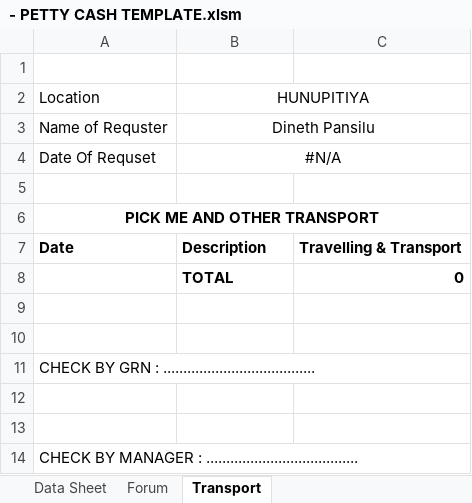
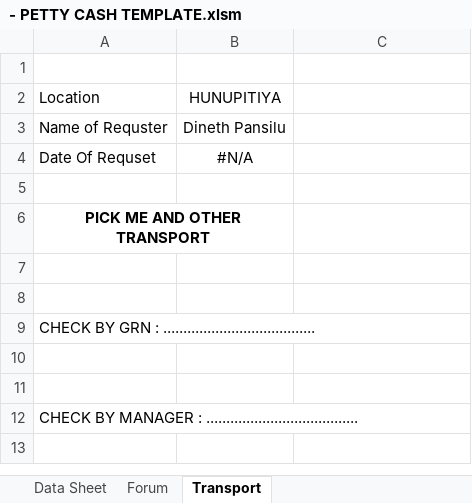
Before and after one commit to DinethPansiluW/FLI-SUPER, an Excel workbook: - PETTY CASH TEMPLATE.xlsm, sheet Transport, drawn as a sheet; values as stored, in another font and other column widths than the file's, no borders; charts and pictures not drawn; the diff names each change by its address in the sheet, - before the commit and + after, or states it on an @@ line.

```diff
--- a/- PETTY CASH TEMPLATE.xlsm (sheet Transport)
+++ b/- PETTY CASH TEMPLATE.xlsm (sheet Transport)
-B2:C2 merged
-B3:C3 merged
-B4:C4 merged
-A6:C6 merged
+A6:B6 merged
-row 7: Date | Description | Travelling & Transport
-row 8:  | TOTAL | 0
```
Also changed, not shown: sheet Data Sheet, formulas that keep their value, charts or pictures, - PETTY CASH OLD TEMPLATE.xlsm.
